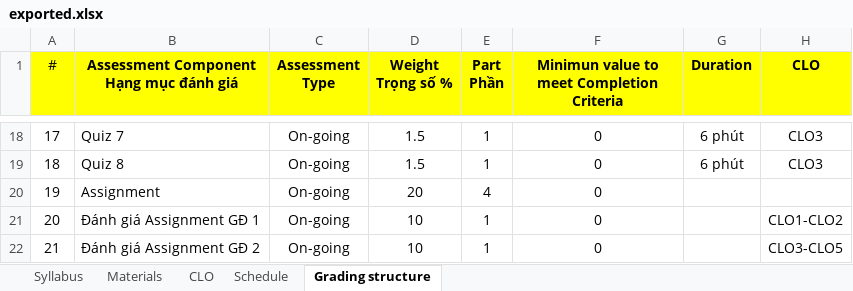
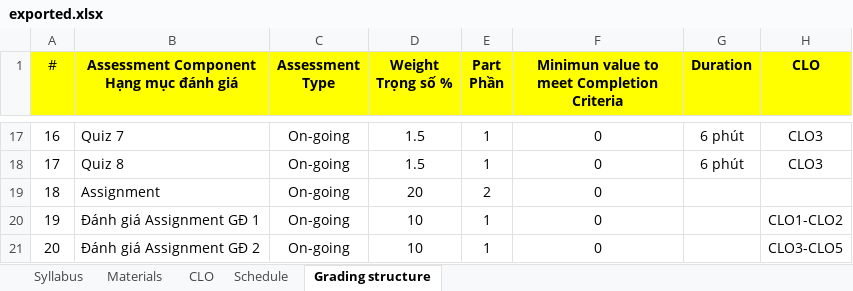
Before and after one commit to chuquan22/CurriculumManagementSystem_BE, an Excel workbook: CurriculumManagementSystemWebAPI/exported.xlsx, sheet Grading structure, drawn as a sheet; only a part is shown, gaps mark what is left out; values as stored, in another font and other column widths than the file's, no borders; addresses are those after the commit; the diff covers the shown part only; the diff names each change by its address in the sheet, - before the commit and + after, or states it on an @@ line.

```diff
--- a/CurriculumManagementSystemWebAPI/exported.xlsx (sheet Grading structure)
+++ b/CurriculumManagementSystemWebAPI/exported.xlsx (sheet Grading structure)
@@ column A (#) renumbered from row 10 down @@
-E19 (Part Phần): 4
+E19 (Part Phần): 2
```
Also changed, not shown: 1 removed row and 4 edited cells elsewhere in this sheet, 2 other files.
